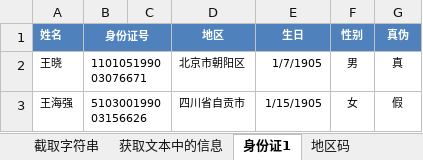
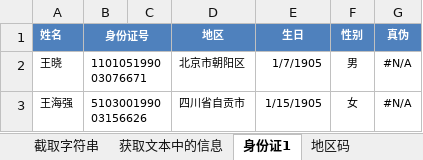
Before and after one commit to zimuyue/data-analytics, an Excel workbook: excel/14文本函数.xlsx, sheet 身份证1, drawn as a sheet; values as stored, in another font and other column widths than the file's, no borders; the diff names each change by its address in the sheet, - before the commit and + after, or states it on an @@ line.

```diff
--- a/excel/14文本函数.xlsx (sheet 身份证1)
+++ b/excel/14文本函数.xlsx (sheet 身份证1)
-G2 (真伪): 真
+G2 (真伪): #N/A
-G3 (真伪): 假
+G3 (真伪): #N/A
```
Also changed, not shown: sheet EXCEL课件, excel/07简单函数与公式.xlsx, excel/08逻辑判断IF函数.xlsx, 6 other files.
